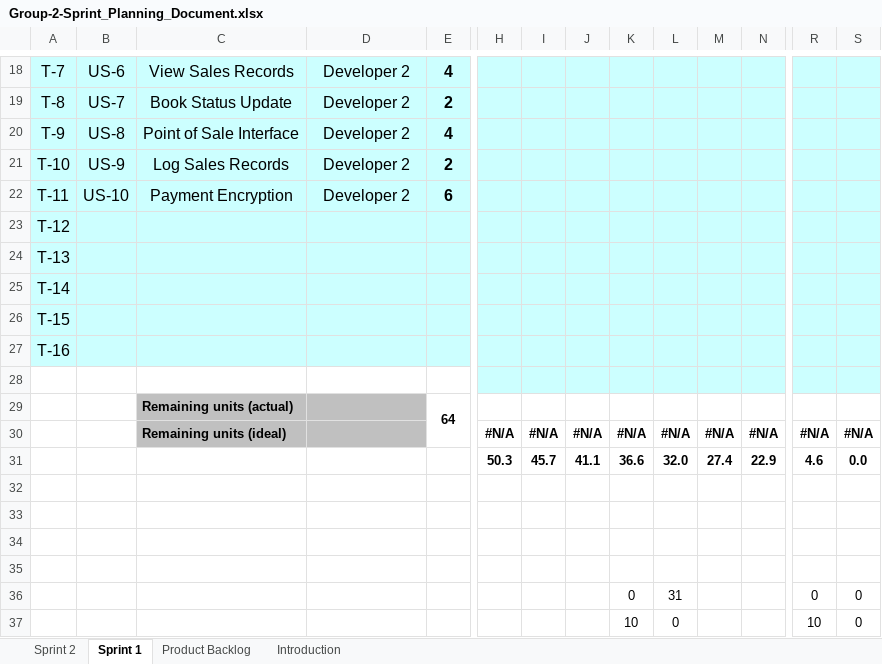
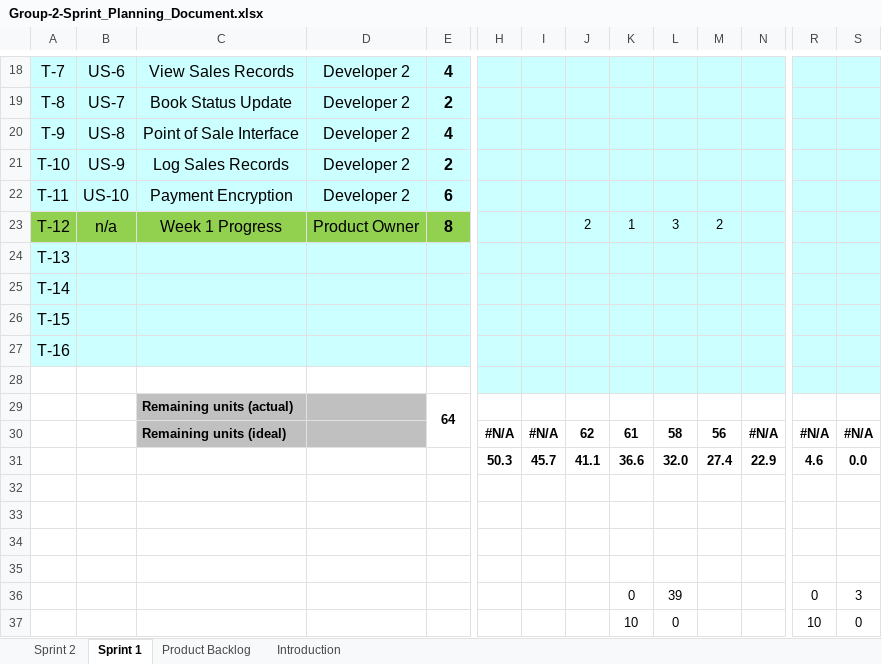
Before and after one commit to KyleSpicer/Group-2-Project, an Excel workbook: docs/Group-2-Sprint_Planning_Document.xlsx, sheet Sprint 1, drawn as a sheet; only a part is shown, gaps mark what is left out; values as stored, in another font and other column widths than the file's, no borders; charts and pictures and conditional formats not drawn; removed rows and columns are numbered as before the commit, all else as after; rows hold the shown columns only; the diff names each change by its address in the sheet, - before the commit and + after, or states it on an @@ line.

Commit message:
Update docs for week 1

```diff
--- a/docs/Group-2-Sprint_Planning_Document.xlsx (sheet Sprint 1)
+++ b/docs/Group-2-Sprint_Planning_Document.xlsx (sheet Sprint 1)
-row 23: T-12
+row 23: T-12 | n/a | Week 1 Progress | Product Owner | 8 |  |  | 2 | 1 | 3 | 2
-J30: #N/A
+J30: 62
-K30: #N/A
+K30: 61
-L30: #N/A
+L30: 58
-M30: #N/A
+M30: 56
-L36: 31
+L36: 39
-S36: 0
+S36: 3
```
Also changed, not shown: charts or pictures, 1 other file.
